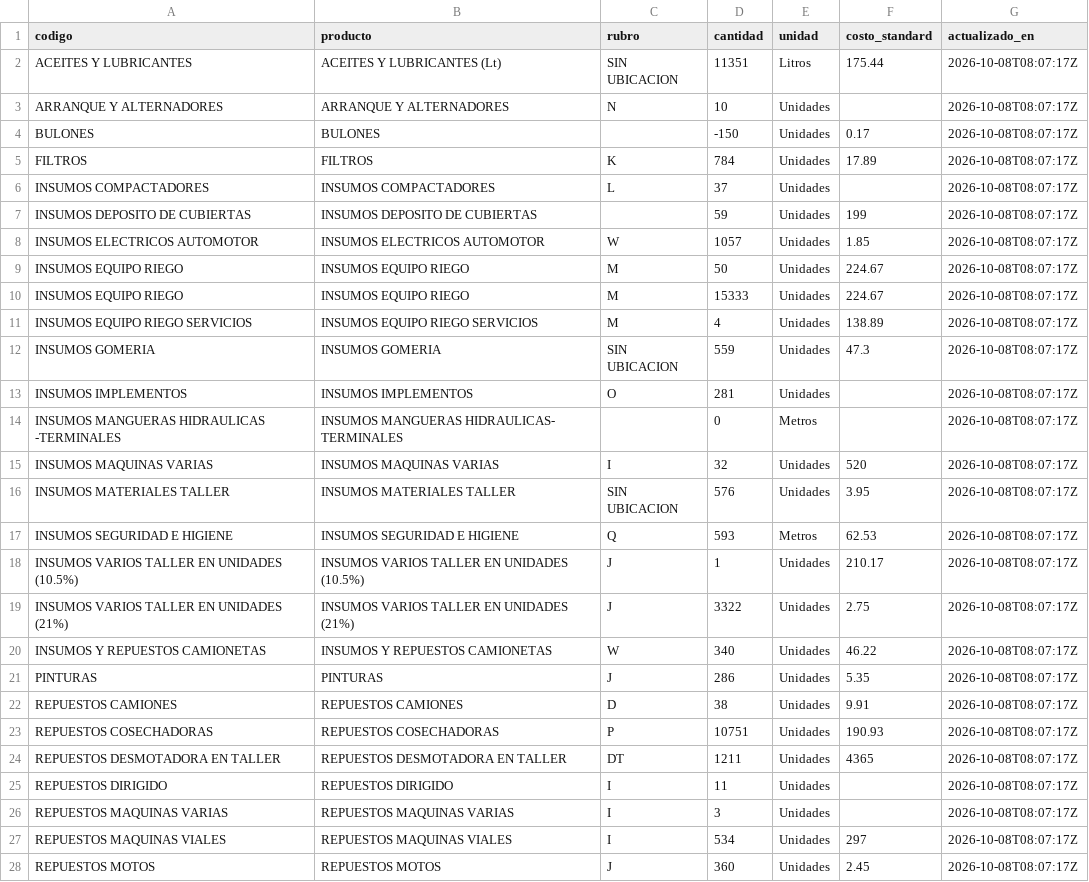
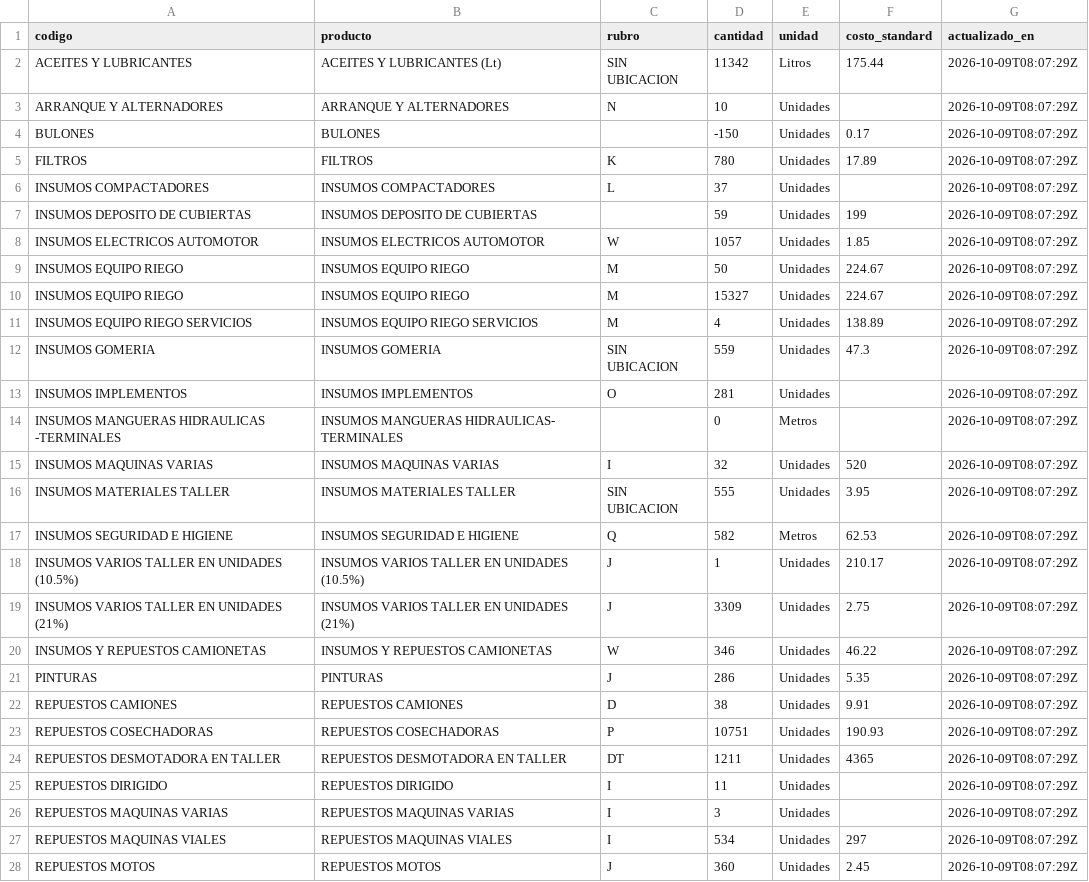
Before and after one commit to veronriosj/panel-tolloche, a CSV file: data/stock_riego.csv, drawn as a sheet; only a part is shown; the diff covers the shown part only.

```diff
--- a/data/stock_riego.csv
+++ b/data/stock_riego.csv
@@ -1,28 +1,28 @@
 codigo,producto,rubro,cantidad,unidad,costo_standard,actualizado_en
-ACEITES Y LUBRICANTES,ACEITES Y LUBRICANTES (Lt),SIN UBICACION,11351,Litros,175.44,2026-10-08T08:07:17Z
-ARRANQUE Y ALTERNADORES,ARRANQUE Y ALTERNADORES,N,10,Unidades,,2026-10-08T08:07:17Z
-BULONES,BULONES,,-150,Unidades,0.17,2026-10-08T08:07:17Z
-FILTROS,FILTROS,K,784,Unidades,17.89,2026-10-08T08:07:17Z
-INSUMOS COMPACTADORES,INSUMOS COMPACTADORES,L,37,Unidades,,2026-10-08T08:07:17Z
-INSUMOS DEPOSITO DE CUBIERTAS,INSUMOS DEPOSITO DE CUBIERTAS,,59,Unidades,199,2026-10-08T08:07:17Z
-INSUMOS ELECTRICOS AUTOMOTOR,INSUMOS ELECTRICOS AUTOMOTOR,W,1057,Unidades,1.85,2026-10-08T08:07:17Z
-INSUMOS EQUIPO RIEGO,INSUMOS  EQUIPO RIEGO,M,50,Unidades,224.67,2026-10-08T08:07:17Z
-INSUMOS EQUIPO RIEGO,INSUMOS  EQUIPO RIEGO,M,15333,Unidades,224.67,2026-10-08T08:07:17Z
-INSUMOS EQUIPO RIEGO SERVICIOS,INSUMOS EQUIPO RIEGO SERVICIOS,M,4,Unidades,138.89,2026-10-08T08:07:17Z
-INSUMOS GOMERIA,INSUMOS GOMERIA,SIN UBICACION,559,Unidades,47.3,2026-10-08T08:07:17Z
-INSUMOS IMPLEMENTOS,INSUMOS IMPLEMENTOS,O,281,Unidades,,2026-10-08T08:07:17Z
-INSUMOS MANGUERAS HIDRAULICAS -TERMINALES,INSUMOS MANGUERAS HIDRAULICAS- TERMINALES,,0,Metros,,2026-10-08T08:07:17Z
-INSUMOS MAQUINAS  VARIAS,INSUMOS  MAQUINAS VARIAS,I,32,Unidades,520,2026-10-08T08:07:17Z
-INSUMOS MATERIALES TALLER,INSUMOS MATERIALES TALLER,SIN UBICACION,576,Unidades,3.95,2026-10-08T08:07:17Z
-INSUMOS SEGURIDAD E HIGIENE,INSUMOS SEGURIDAD E HIGIENE,Q,593,Metros,62.53,2026-10-08T08:07:17Z
-INSUMOS VARIOS TALLER EN UNIDADES (10.5%),INSUMOS VARIOS TALLER EN UNIDADES (10.5%),J,1,Unidades,210.17,2026-10-08T08:07:17Z
-INSUMOS VARIOS TALLER EN UNIDADES (21%),INSUMOS VARIOS TALLER EN UNIDADES (21%),J,3322,Unidades,2.75,2026-10-08T08:07:17Z
-INSUMOS Y REPUESTOS CAMIONETAS,INSUMOS Y REPUESTOS CAMIONETAS,W,340,Unidades,46.22,2026-10-08T08:07:17Z
-PINTURAS,PINTURAS,J,286,Unidades,5.35,2026-10-08T08:07:17Z
-REPUESTOS CAMIONES,REPUESTOS CAMIONES,D,38,Unidades,9.91,2026-10-08T08:07:17Z
-REPUESTOS COSECHADORAS,REPUESTOS COSECHADORAS,P,10751,Unidades,190.93,2026-10-08T08:07:17Z
-REPUESTOS DESMOTADORA EN TALLER,REPUESTOS DESMOTADORA EN TALLER,DT,1211,Unidades,4365,2026-10-08T08:07:17Z
-REPUESTOS DIRIGIDO,REPUESTOS DIRIGIDO,I,11,Unidades,,2026-10-08T08:07:17Z
-REPUESTOS MAQUINAS VARIAS,REPUESTOS MAQUINAS VARIAS,I,3,Unidades,,2026-10-08T08:07:17Z
-REPUESTOS MAQUINAS VIALES,REPUESTOS MAQUINAS VIALES,I,534,Unidades,297,2026-10-08T08:07:17Z
-REPUESTOS MOTOS,REPUESTOS MOTOS,J,360,Unidades,2.45,2026-10-08T08:07:17Z
+ACEITES Y LUBRICANTES,ACEITES Y LUBRICANTES (Lt),SIN UBICACION,11342,Litros,175.44,2026-10-09T08:07:29Z
+ARRANQUE Y ALTERNADORES,ARRANQUE Y ALTERNADORES,N,10,Unidades,,2026-10-09T08:07:29Z
+BULONES,BULONES,,-150,Unidades,0.17,2026-10-09T08:07:29Z
+FILTROS,FILTROS,K,780,Unidades,17.89,2026-10-09T08:07:29Z
+INSUMOS COMPACTADORES,INSUMOS COMPACTADORES,L,37,Unidades,,2026-10-09T08:07:29Z
+INSUMOS DEPOSITO DE CUBIERTAS,INSUMOS DEPOSITO DE CUBIERTAS,,59,Unidades,199,2026-10-09T08:07:29Z
+INSUMOS ELECTRICOS AUTOMOTOR,INSUMOS ELECTRICOS AUTOMOTOR,W,1057,Unidades,1.85,2026-10-09T08:07:29Z
+INSUMOS EQUIPO RIEGO,INSUMOS  EQUIPO RIEGO,M,50,Unidades,224.67,2026-10-09T08:07:29Z
+INSUMOS EQUIPO RIEGO,INSUMOS  EQUIPO RIEGO,M,15327,Unidades,224.67,2026-10-09T08:07:29Z
+INSUMOS EQUIPO RIEGO SERVICIOS,INSUMOS EQUIPO RIEGO SERVICIOS,M,4,Unidades,138.89,2026-10-09T08:07:29Z
+INSUMOS GOMERIA,INSUMOS GOMERIA,SIN UBICACION,559,Unidades,47.3,2026-10-09T08:07:29Z
+INSUMOS IMPLEMENTOS,INSUMOS IMPLEMENTOS,O,281,Unidades,,2026-10-09T08:07:29Z
+INSUMOS MANGUERAS HIDRAULICAS -TERMINALES,INSUMOS MANGUERAS HIDRAULICAS- TERMINALES,,0,Metros,,2026-10-09T08:07:29Z
+INSUMOS MAQUINAS  VARIAS,INSUMOS  MAQUINAS VARIAS,I,32,Unidades,520,2026-10-09T08:07:29Z
+INSUMOS MATERIALES TALLER,INSUMOS MATERIALES TALLER,SIN UBICACION,555,Unidades,3.95,2026-10-09T08:07:29Z
+INSUMOS SEGURIDAD E HIGIENE,INSUMOS SEGURIDAD E HIGIENE,Q,582,Metros,62.53,2026-10-09T08:07:29Z
+INSUMOS VARIOS TALLER EN UNIDADES (10.5%),INSUMOS VARIOS TALLER EN UNIDADES (10.5%),J,1,Unidades,210.17,2026-10-09T08:07:29Z
+INSUMOS VARIOS TALLER EN UNIDADES (21%),INSUMOS VARIOS TALLER EN UNIDADES (21%),J,3309,Unidades,2.75,2026-10-09T08:07:29Z
+INSUMOS Y REPUESTOS CAMIONETAS,INSUMOS Y REPUESTOS CAMIONETAS,W,346,Unidades,46.22,2026-10-09T08:07:29Z
+PINTURAS,PINTURAS,J,286,Unidades,5.35,2026-10-09T08:07:29Z
+REPUESTOS CAMIONES,REPUESTOS CAMIONES,D,38,Unidades,9.91,2026-10-09T08:07:29Z
+REPUESTOS COSECHADORAS,REPUESTOS COSECHADORAS,P,10751,Unidades,190.93,2026-10-09T08:07:29Z
+REPUESTOS DESMOTADORA EN TALLER,REPUESTOS DESMOTADORA EN TALLER,DT,1211,Unidades,4365,2026-10-09T08:07:29Z
+REPUESTOS DIRIGIDO,REPUESTOS DIRIGIDO,I,11,Unidades,,2026-10-09T08:07:29Z
+REPUESTOS MAQUINAS VARIAS,REPUESTOS MAQUINAS VARIAS,I,3,Unidades,,2026-10-09T08:07:29Z
+REPUESTOS MAQUINAS VIALES,REPUESTOS MAQUINAS VIALES,I,534,Unidades,297,2026-10-09T08:07:29Z
+REPUESTOS MOTOS,REPUESTOS MOTOS,J,360,Unidades,2.45,2026-10-09T08:07:29Z
```
Also changed, not shown: 10 edited cells elsewhere in this file, 4 other files.
